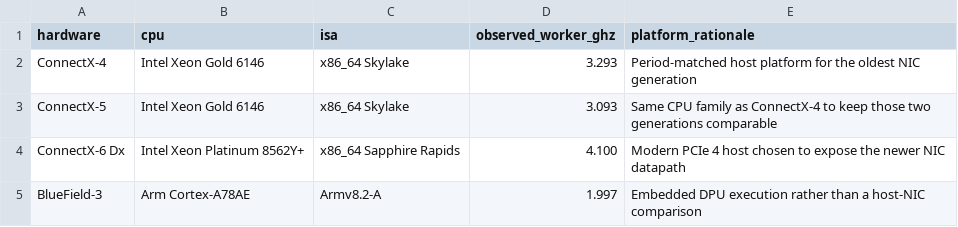
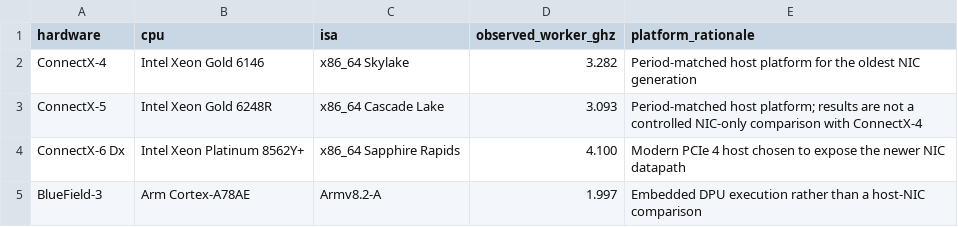
Before and after one commit to jtollet/vpp-mlx5-benchmark-results, a CSV file: data/platforms.csv, drawn as a sheet.

Commit message:
Refresh true64 results and scaling analysis

```diff
--- a/data/platforms.csv
+++ b/data/platforms.csv
@@ -1,4 +1,4 @@
 hardware,cpu,isa,observed_worker_ghz,platform_rationale
-ConnectX-4,Intel Xeon Gold 6146,x86_64 Skylake,3.293,Period-matched host platform for the oldest NIC generation
-ConnectX-5,Intel Xeon Gold 6146,x86_64 Skylake,3.093,Same CPU family as ConnectX-4 to keep those two generations comparable
+ConnectX-4,Intel Xeon Gold 6146,x86_64 Skylake,3.282,Period-matched host platform for the oldest NIC generation
+ConnectX-5,Intel Xeon Gold 6248R,x86_64 Cascade Lake,3.093,Period-matched host platform; results are not a controlled NIC-only comparison with ConnectX-4
 ConnectX-6 Dx,Intel Xeon Platinum 8562Y+,x86_64 Sapphire Rapids,4.100,Modern PCIe 4 host chosen to expose the newer NIC datapath
```
Also changed, not shown: 20 other files.
